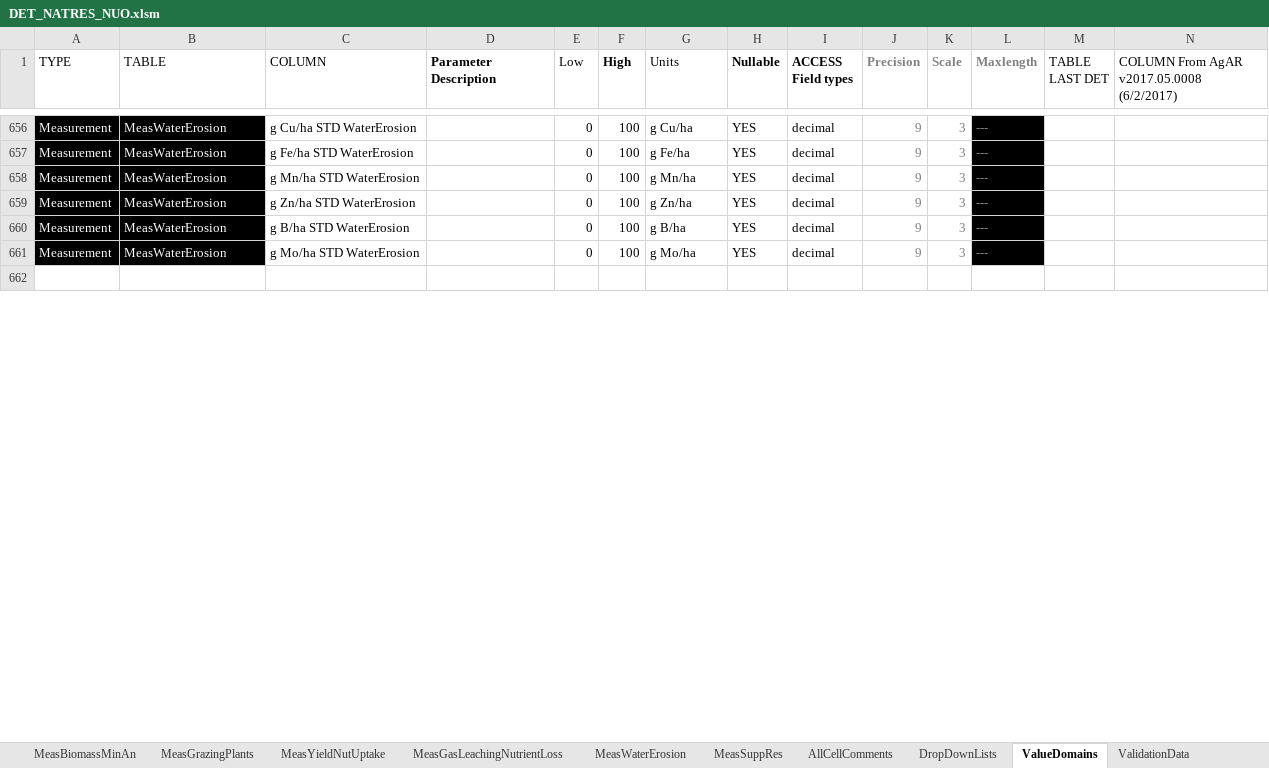
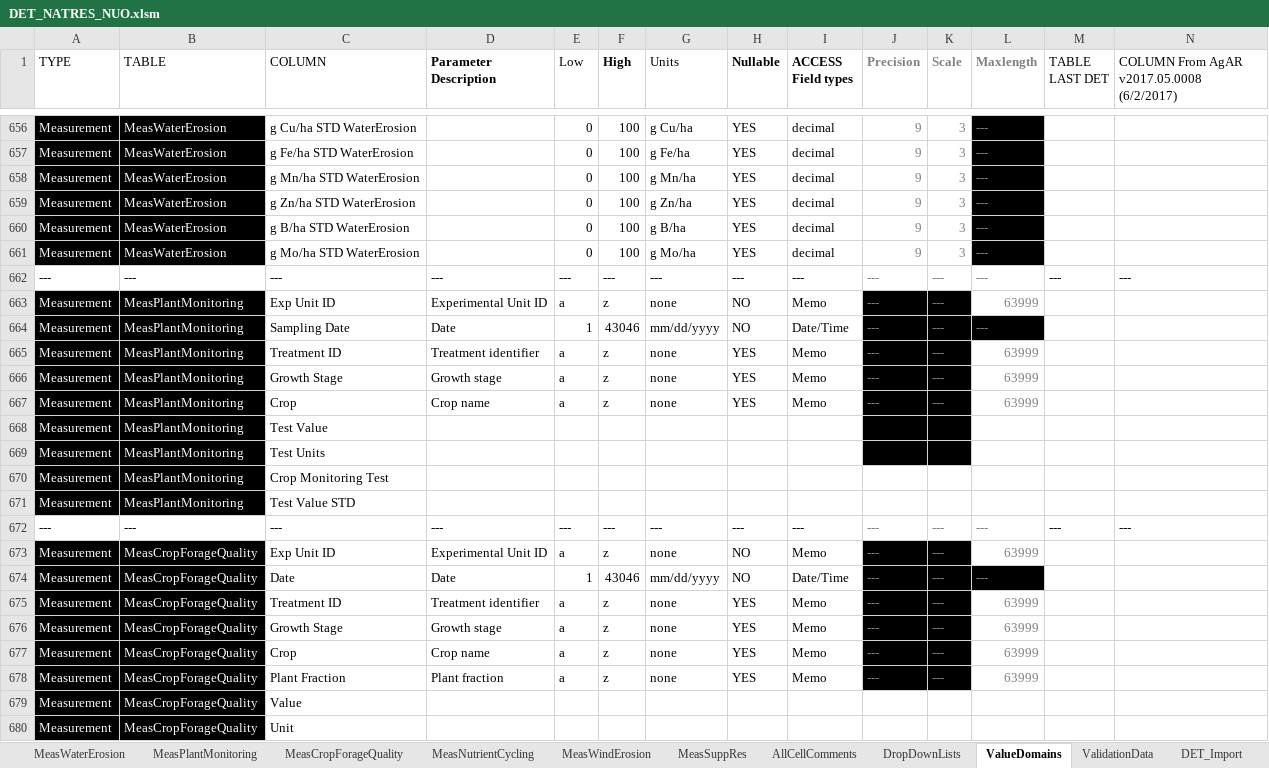
Before and after one commit to ARS-PDI/agcros-det, an Excel workbook: DET_NATRES_NUO.xlsm, sheet ValueDomains, drawn as a sheet; only a part is shown, gaps mark what is left out; values as stored, in another font and other column widths than the file's, no borders; the diff covers the shown part only; the diff names each change by its address in the sheet, - before the commit and + after, or states it on an @@ line.

```diff
--- a/DET_NATRES_NUO.xlsm (sheet ValueDomains)
+++ b/DET_NATRES_NUO.xlsm (sheet ValueDomains)
+sheet tab: MeasPlantMonitoring
+sheet tab: MeasCropForageQuality
+sheet tab: MeasNutrientCycling
+sheet tab: MeasWindErosion
-row 662: (empty)
+row 662: --- | --- | --- | --- | --- | --- | --- | --- | --- | --- | --- | --- | --- | ---
+row 663: Measurement | MeasPlantMonitoring | Exp Unit ID | Experimental Unit ID | a | z | none | NO | Memo | --- | --- | 63999
+row 664: Measurement | MeasPlantMonitoring | Sampling Date | Date | 1 | 43046 | mm/dd/yyyy | NO | Date/Time | --- | --- | ---
+row 665: Measurement | MeasPlantMonitoring | Treatment ID | Treatment identifier | a | z | none | YES | Memo | --- | --- | 63999
+row 666: Measurement | MeasPlantMonitoring | Growth Stage | Growth stage | a | z | none | YES | Memo | --- | --- | 63999
+row 667: Measurement | MeasPlantMonitoring | Crop | Crop name | a | z | none | YES | Memo | --- | --- | 63999
+row 668: Measurement | MeasPlantMonitoring | Test Value
+row 669: Measurement | MeasPlantMonitoring | Test Units
+row 670: Measurement | MeasPlantMonitoring | Crop Monitoring Test
+row 671: Measurement | MeasPlantMonitoring | Test Value STD
+row 672: --- | --- | --- | --- | --- | --- | --- | --- | --- | --- | --- | --- | --- | ---
+row 673: Measurement | MeasCropForageQuality | Exp Unit ID | Experimental Unit ID | a | z | none | NO | Memo | --- | --- | 63999
+row 674: Measurement | MeasCropForageQuality | Date | Date | 1 | 43046 | mm/dd/yyyy | NO | Date/Time | --- | --- | ---
+row 675: Measurement | MeasCropForageQuality | Treatment ID | Treatment identifier | a | z | none | YES | Memo | --- | --- | 63999
+row 676: Measurement | MeasCropForageQuality | Growth Stage | Growth stage | a | z | none | YES | Memo | --- | --- | 63999
+row 677: Measurement | MeasCropForageQuality | Crop | Crop name | a | z | none | YES | Memo | --- | --- | 63999
+row 678: Measurement | MeasCropForageQuality | Plant Fraction | Plant fraction | a | z | none | YES | Memo | --- | --- | 63999
+row 679: Measurement | MeasCropForageQuality | Value
+row 680: Measurement | MeasCropForageQuality | Unit
```
Also changed, not shown: 136 added rows and 34 edited cells elsewhere in this sheet, sheet ValidationData, sheet Instructions, sheet TablesOverview, sheet DropDownLists, sheet Methods, sheet ProjectOverview, formulas that keep their value, charts or pictures, DET_NATRES.xlsm.
